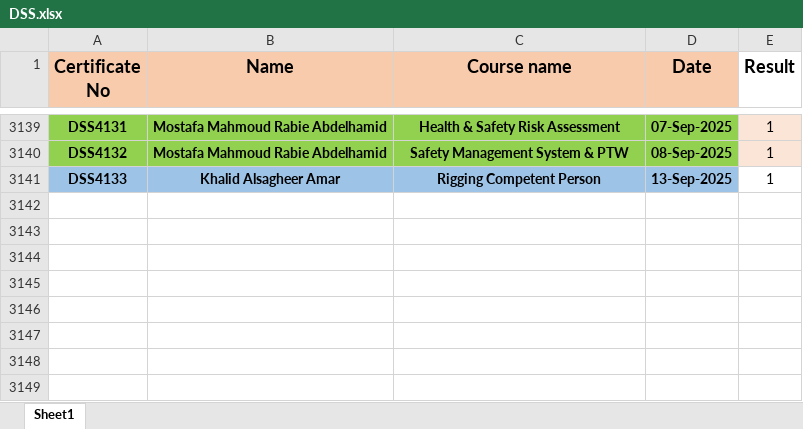
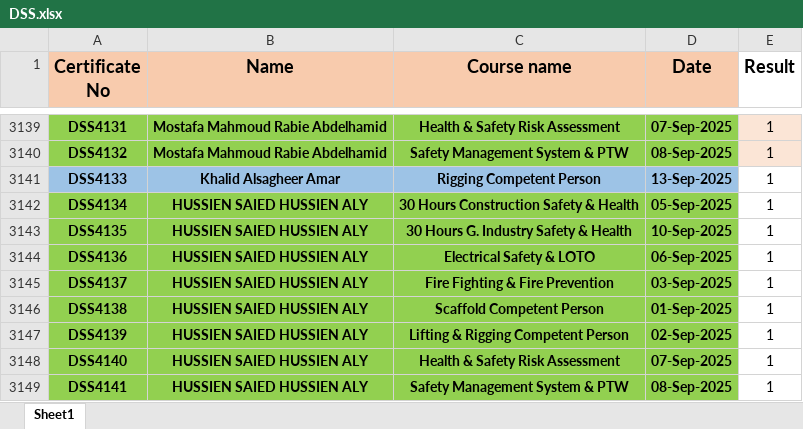
Before and after one commit to ahmedbendarey111/DSS_2025, an Excel workbook: DSS.xlsx, sheet Sheet1, drawn as a sheet; only a part is shown, gaps mark what is left out; values as stored, in another font and other column widths than the file's, no borders; the diff names each change by its address in the sheet, - before the commit and + after, or states it on an @@ line.

Commit message:
Add files via upload

```diff
--- a/DSS.xlsx (sheet Sheet1)
+++ b/DSS.xlsx (sheet Sheet1)
+row 3142: DSS4134 | HUSSIEN SAIED HUSSIEN ALY | 30 Hours Construction Safety & Health | 05-Sep-2025 | 1
+row 3143: DSS4135 | HUSSIEN SAIED HUSSIEN ALY | 30 Hours G. Industry Safety & Health | 10-Sep-2025 | 1
+row 3144: DSS4136 | HUSSIEN SAIED HUSSIEN ALY | Electrical Safety & LOTO | 06-Sep-2025 | 1
+row 3145: DSS4137 | HUSSIEN SAIED HUSSIEN ALY | Fire Fighting & Fire Prevention | 03-Sep-2025 | 1
+row 3146: DSS4138 | HUSSIEN SAIED HUSSIEN ALY | Scaffold Competent Person | 01-Sep-2025 | 1
+row 3147: DSS4139 | HUSSIEN SAIED HUSSIEN ALY | Lifting & Rigging Competent Person | 02-Sep-2025 | 1
+row 3148: DSS4140 | HUSSIEN SAIED HUSSIEN ALY | Health & Safety Risk Assessment | 07-Sep-2025 | 1
+row 3149: DSS4141 | HUSSIEN SAIED HUSSIEN ALY | Safety Management System & PTW | 08-Sep-2025 | 1
```
